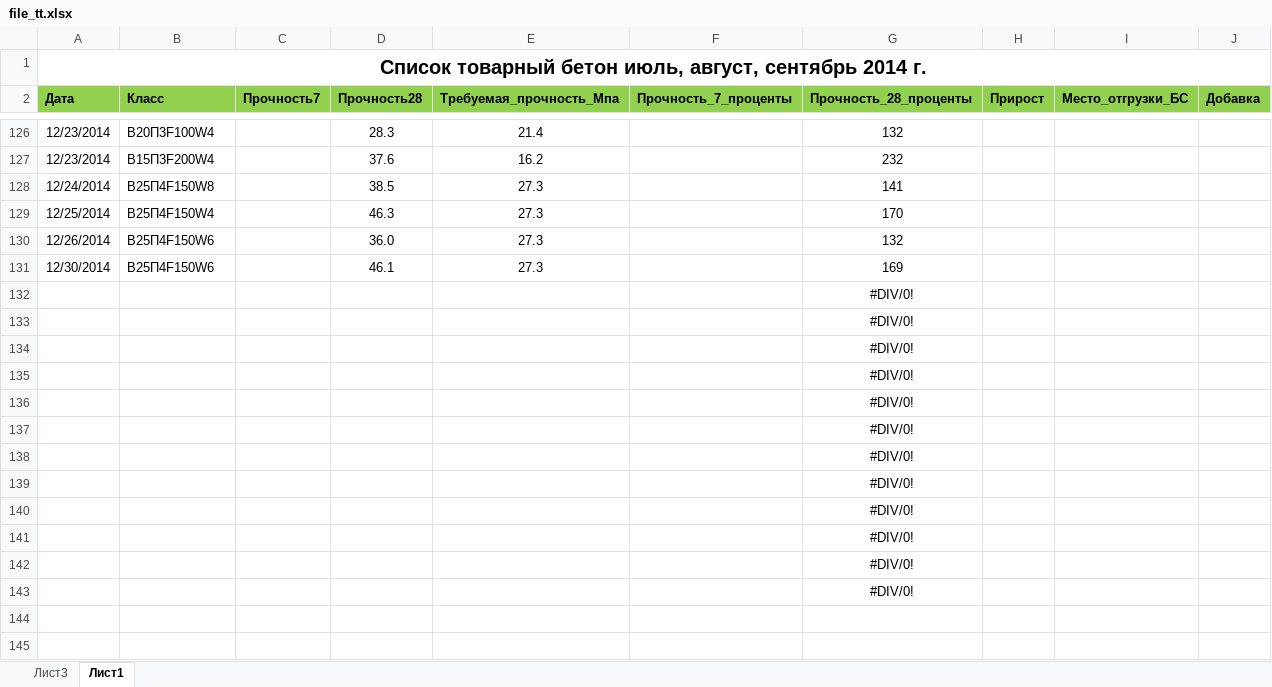
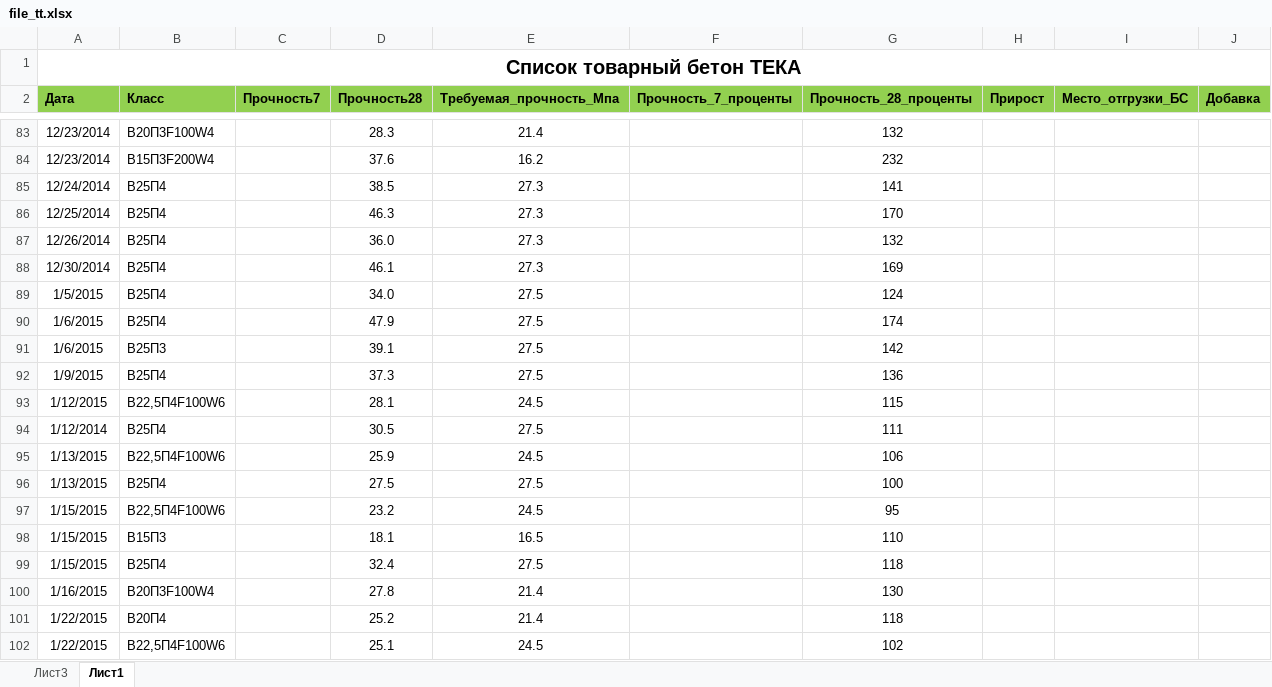
Before and after one commit to Pure99/var, an Excel workbook: var/Tov_T/file_tt.xlsx, sheet Лист1, drawn as a sheet; only a part is shown, gaps mark what is left out; the shorter side is filled out with more unchanged rows; values as stored, in another font and other column widths than the file's, no borders; conditional formats not drawn; addresses are those after the commit; the diff covers the shown part only; the diff names each change by its address in the sheet, - before the commit and + after, or states it on an @@ line.

```diff
--- a/var/Tov_T/file_tt.xlsx (sheet Лист1)
+++ b/var/Tov_T/file_tt.xlsx (sheet Лист1)
-A1 (Дата): Список товарный бетон июль, август, сентябрь 2014 г.
+A1 (Дата): Список товарный бетон ТЕКА
-B85 (Класс): В25П4F150W8
+B85 (Класс): В25П4
-B86 (Класс): В25П4F150W4
+B86 (Класс): В25П4
-B87:B88 (Класс): В25П4F150W6
+B87:B88 (Класс): В25П4
+row 89: 1/5/2015 | В25П4 |  | 34.0 | 27.5 |  | 124
+row 90: 1/6/2015 | В25П4 |  | 47.9 | 27.5 |  | 174
+row 91: 1/6/2015 | В25П3 |  | 39.1 | 27.5 |  | 142
+row 92: 1/9/2015 | В25П4 |  | 37.3 | 27.5 |  | 136
+row 93: 1/12/2015 | В22,5П4F100W6 |  | 28.1 | 24.5 |  | 115
+row 94: 1/12/2014 | В25П4 |  | 30.5 | 27.5 |  | 111
+row 95: 1/13/2015 | В22,5П4F100W6 |  | 25.9 | 24.5 |  | 106
+row 96: 1/13/2015 | В25П4 |  | 27.5 | 27.5 |  | 100
+row 97: 1/15/2015 | В22,5П4F100W6 |  | 23.2 | 24.5 |  | 95
+row 98: 1/15/2015 | В15П3 |  | 18.1 | 16.5 |  | 110
+row 99: 1/15/2015 | В25П4 |  | 32.4 | 27.5 |  | 118
+row 100: 1/16/2015 | В20П3F100W4 |  | 27.8 | 21.4 |  | 130
+row 101: 1/22/2015 | В20П4 |  | 25.2 | 21.4 |  | 118
+row 102: 1/22/2015 | В22,5П4F100W6 |  | 25.1 | 24.5 |  | 102
```
Also changed, not shown: 11 added rows, 43 removed rows and 26 edited cells elsewhere in this sheet, sheet Лист3, formulas that keep their value, var/Konst/file.xlsx, 15 other files.
